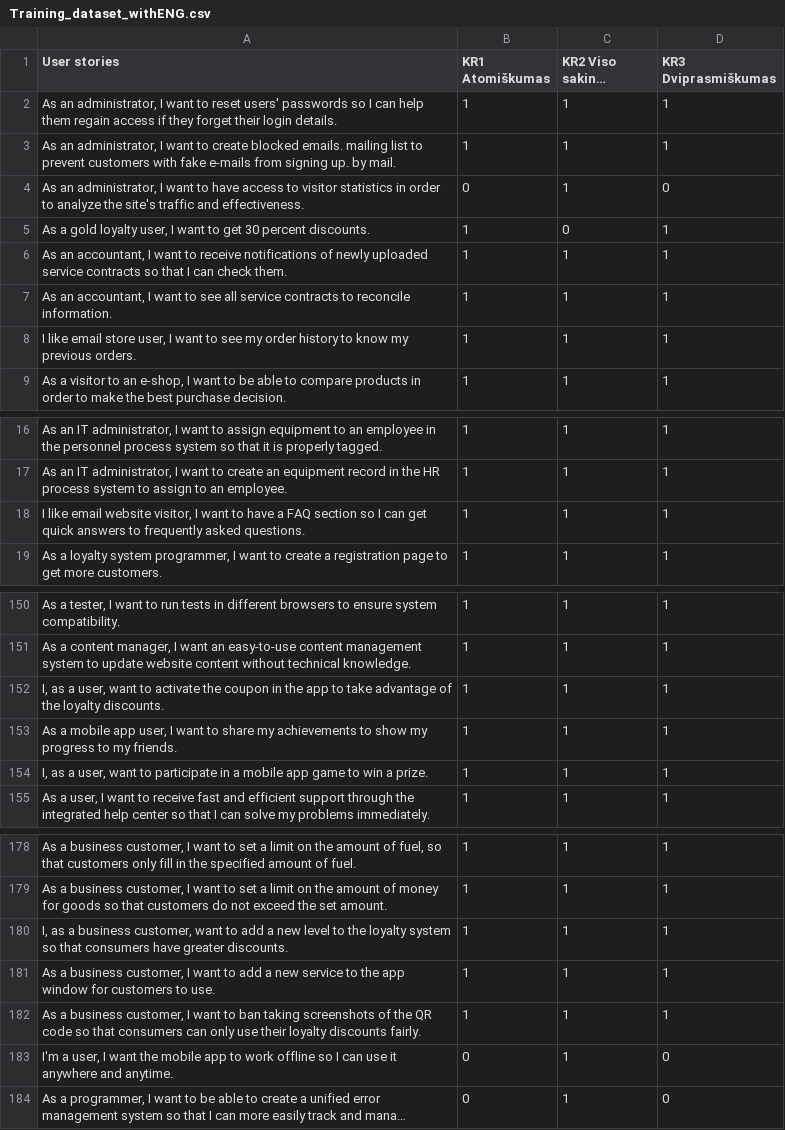
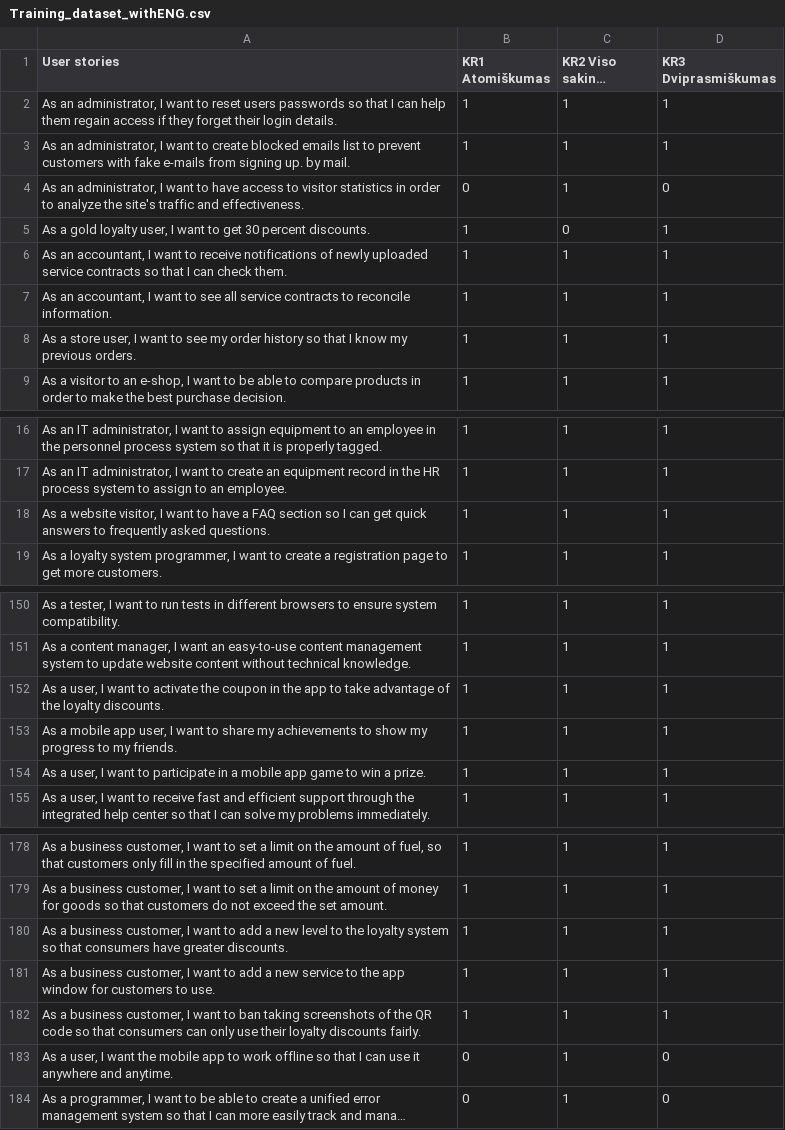
Before and after one commit to EvelinaGed/LT_userstories, a CSV file: Training_dataset_withENG.csv, drawn as a sheet; only a part is shown, gaps mark what is left out; long unchanged cells end in …; the diff covers the shown part only; the diff names each change by its address in the sheet, - before the commit and + after, or states it on an @@ line.

Commit message:
Update Training_dataset_withENG.csv

```diff
--- a/Training_dataset_withENG.csv
+++ b/Training_dataset_withENG.csv
-A2 (User stories): …to reset users' passwords so I can…
+A2 (User stories): …to reset users passwords so that I can…
-A3 (User stories): …create blocked emails. mailing list to…
+A3 (User stories): …create blocked emails list to…
-A8 (User stories): I like email store user, I want to see my order history to know my…
+A8 (User stories): As a store user, I want to see my order history so that I know my…
-A18 (User stories): I like email website visitor,…
+A18 (User stories): As a website visitor,…
-A152 (User stories): I, as a user, want to…
+A152 (User stories): As a user, I want to…
-A154 (User stories): I, as a user, want to…
+A154 (User stories): As a user, I want to…
-A180 (User stories): I, as a business customer, want to…
+A180 (User stories): As a business customer, I want to…
-A183 (User stories): I'm a user, I want the mobile app to work offline so I can…
+A183 (User stories): As a user, I want the mobile app to work offline so that I can…
```
Also changed, not shown: 3 edited cells elsewhere in this file.
